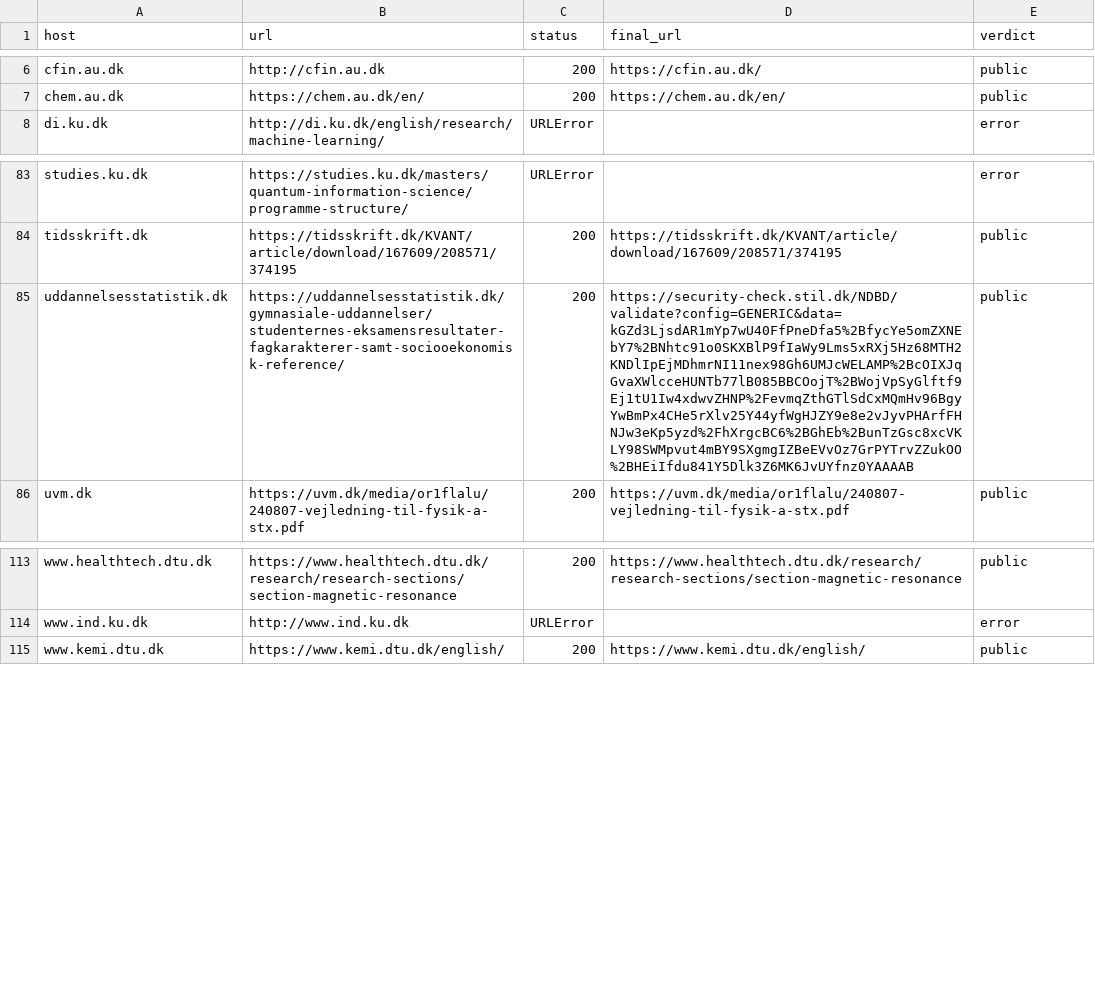
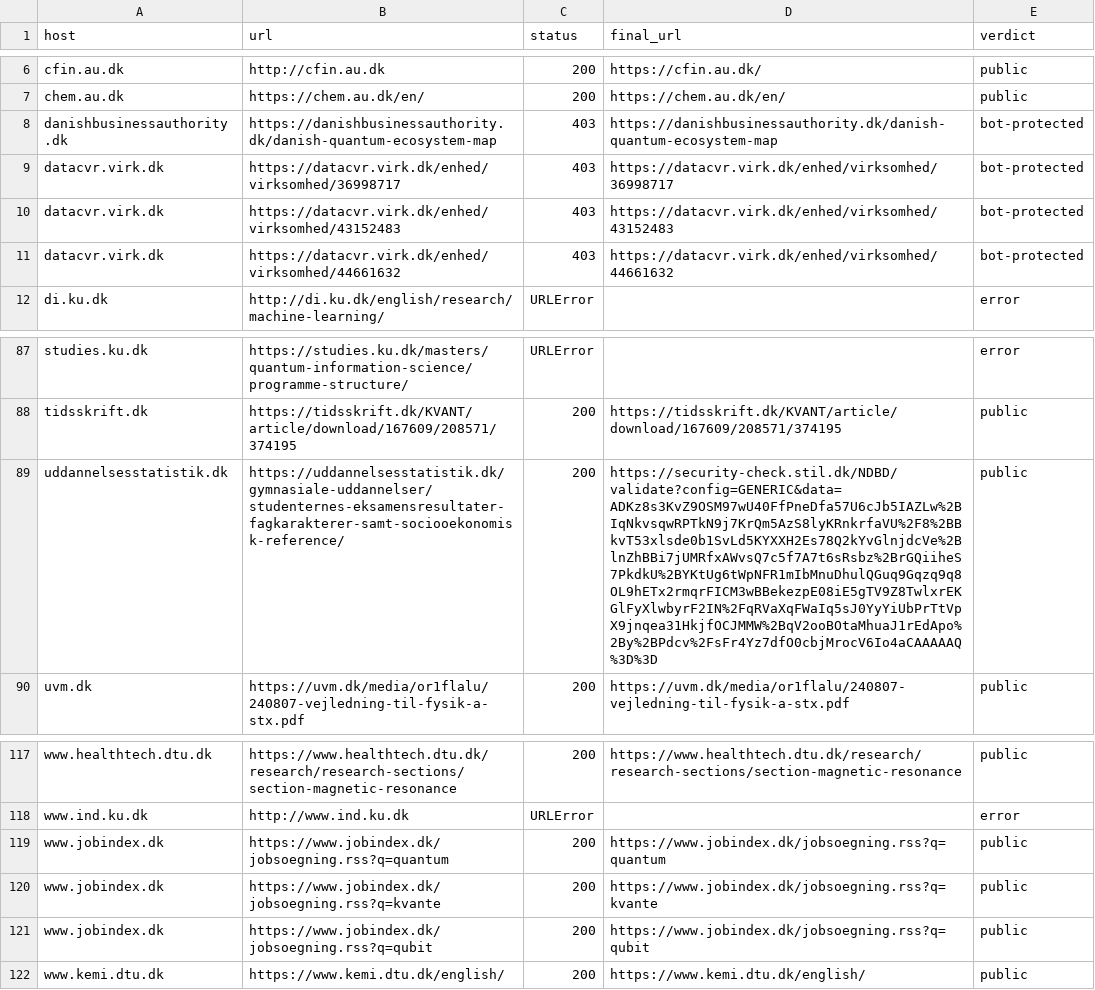
Before and after one commit to danishquantumacademy/kvantekort, a CSV file: data/sources_check.csv, drawn as a sheet; only a part is shown, gaps mark what is left out; addresses are those after the commit; the diff names each change by its address in the sheet, - before the commit and + after, or states it on an @@ line.

```diff
--- a/data/sources_check.csv
+++ b/data/sources_check.csv
+row 8: danishbusinessauthority.dk | https://danishbusinessauthority.dk/danish-quantum-ecosystem-map | 403 | https://danishbusinessauthority.dk/danish-quantum-ecosystem-map | bot-protected
+row 9: datacvr.virk.dk | https://datacvr.virk.dk/enhed/virksomhed/36998717 | 403 | https://datacvr.virk.dk/enhed/virksomhed/36998717 | bot-protected
+row 10: datacvr.virk.dk | https://datacvr.virk.dk/enhed/virksomhed/43152483 | 403 | https://datacvr.virk.dk/enhed/virksomhed/43152483 | bot-protected
+row 11: datacvr.virk.dk | https://datacvr.virk.dk/enhed/virksomhed/44661632 | 403 | https://datacvr.virk.dk/enhed/virksomhed/44661632 | bot-protected
-D89 (final_url): https://security-check.stil.dk/NDBD/validate?config=GENERIC&data=kGZd3LjsdAR1mYp7wU40FfPneDfa5%2BfycYe5omZXNEbY7%2BNhtc91o0SKXBlP9fIaWy9Lms5xRXj5Hz68MTH2KNDlIpEjMDhmrNI11nex98Gh6UMJcWELAMP%2BcOIXJqGvaXWlcceHUNTb77lB085BBCOojT%2BWojVpSyGlftf9Ej1tU1Iw4xdwvZHNP%2FevmqZthGTlSdCxMQmHv96BgyYwBmPx4CHe5rXlv25Y44yfWgHJZY9e8e2vJyvPHArfFHNJw3eKp5yzd%2FhXrgcBC6%2BGhEb%2BunTzGsc8xcVKLY98SWMpvut4mBY9SXgmgIZBeEVvOz7GrPYTrvZZukOO%2BHEiIfdu841Y5Dlk3Z6MK6JvUYfnz0YAAAAB
+D89 (final_url): https://security-check.stil.dk/NDBD/validate?config=GENERIC&data=ADKz8s3KvZ9OSM97wU40FfPneDfa57U6cJb5IAZLw%2BIqNkvsqwRPTkN9j7KrQm5AzS8lyKRnkrfaVU%2F8%2BBkvT53xlsde0b1SvLd5KYXXH2Es78Q2kYvGlnjdcVe%2BlnZhBBi7jUMRfxAWvsQ7c5f7A7t6sRsbz%2BrGQiiheS7PkdkU%2BYKtUg6tWpNFR1mIbMnuDhulQGuq9Gqzq9q8OL9hETx2rmqrFICM3wBBekezpE08iE5gTV9Z8TwlxrEKGlFyXlwbyrF2IN%2FqRVaXqFWaIq5sJ0YyYiUbPrTtVpX9jnqea31HkjfOCJMMW%2BqV2ooBOtaMhuaJ1rEdApo%2By%2BPdcv%2FsFr4Yz7dfO0cbjMrocV6Io4aCAAAAAQ%3D%3D
+row 119: www.jobindex.dk | https://www.jobindex.dk/jobsoegning.rss?q=quantum | 200 | https://www.jobindex.dk/jobsoegning.rss?q=quantum | public
+row 120: www.jobindex.dk | https://www.jobindex.dk/jobsoegning.rss?q=kvante | 200 | https://www.jobindex.dk/jobsoegning.rss?q=kvante | public
+row 121: www.jobindex.dk | https://www.jobindex.dk/jobsoegning.rss?q=qubit | 200 | https://www.jobindex.dk/jobsoegning.rss?q=qubit | public
```
